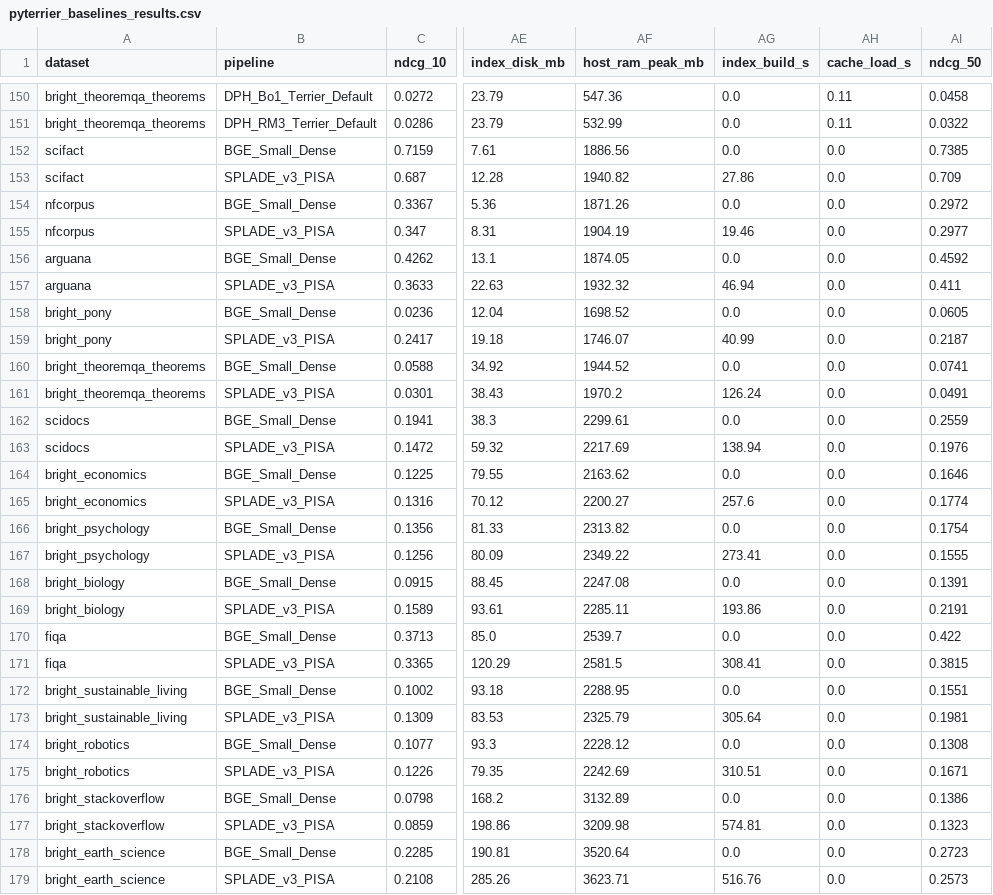
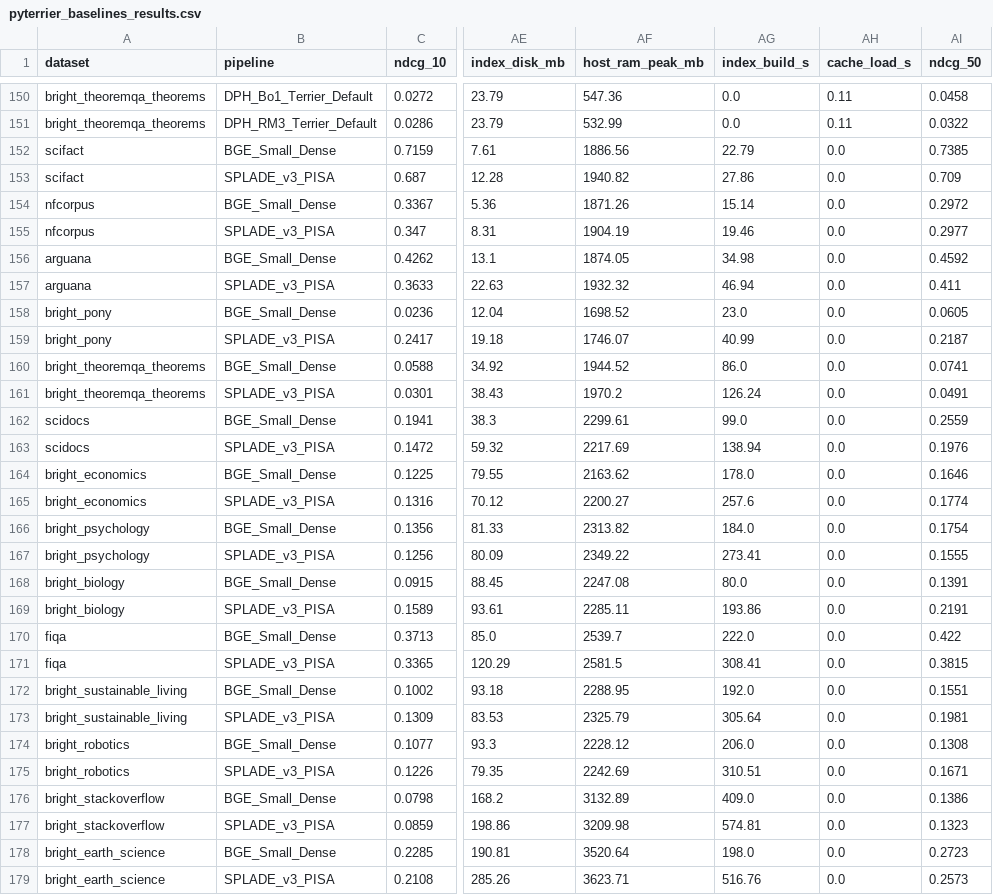
Before and after one commit to spchjken/Edge-RAG, a CSV file: results/pyterrier_baselines/pyterrier_baselines_results.csv, drawn as a sheet; only a part is shown, gaps mark what is left out; the diff covers the shown part only; the diff names each change by its address in the sheet, - before the commit and + after, or states it on an @@ line.

```diff
--- a/results/pyterrier_baselines/pyterrier_baselines_results.csv
+++ b/results/pyterrier_baselines/pyterrier_baselines_results.csv
-AG152 (index_build_s): 0.0
+AG152 (index_build_s): 22.79
-AG154 (index_build_s): 0.0
+AG154 (index_build_s): 15.14
-AG156 (index_build_s): 0.0
+AG156 (index_build_s): 34.98
-AG158 (index_build_s): 0.0
+AG158 (index_build_s): 23.0
-AG160 (index_build_s): 0.0
+AG160 (index_build_s): 86.0
-AG162 (index_build_s): 0.0
+AG162 (index_build_s): 99.0
-AG164 (index_build_s): 0.0
+AG164 (index_build_s): 178.0
-AG166 (index_build_s): 0.0
+AG166 (index_build_s): 184.0
-AG168 (index_build_s): 0.0
+AG168 (index_build_s): 80.0
-AG170 (index_build_s): 0.0
+AG170 (index_build_s): 222.0
-AG172 (index_build_s): 0.0
+AG172 (index_build_s): 192.0
-AG174 (index_build_s): 0.0
+AG174 (index_build_s): 206.0
-AG176 (index_build_s): 0.0
+AG176 (index_build_s): 409.0
-AG178 (index_build_s): 0.0
+AG178 (index_build_s): 198.0
```
Also changed, not shown: 9 edited cells elsewhere in this file, 1 other file.
